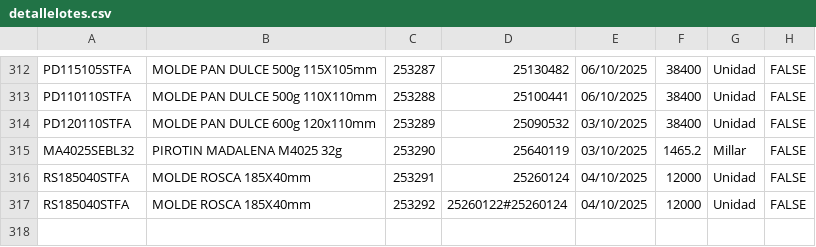
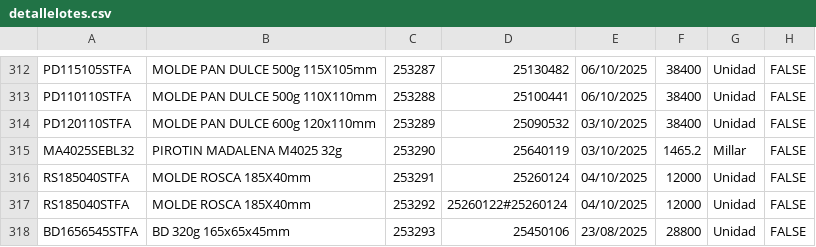
Before and after one commit to gagegfg/Molderil_ListaEmpaque, a CSV file: detallelotes.csv, drawn as a sheet; only a part is shown, gaps mark what is left out; the diff names each change by its address in the sheet, - before the commit and + after, or states it on an @@ line.

Commit message:
Añadiendo pallet 253293 al histórico

```diff
--- a/detallelotes.csv
+++ b/detallelotes.csv
+row 318: BD1656545STFA | BD 320g 165x65x45mm | 253293 | 25450106 | 23/08/2025 | 28800 | Unidad | FALSE
```
